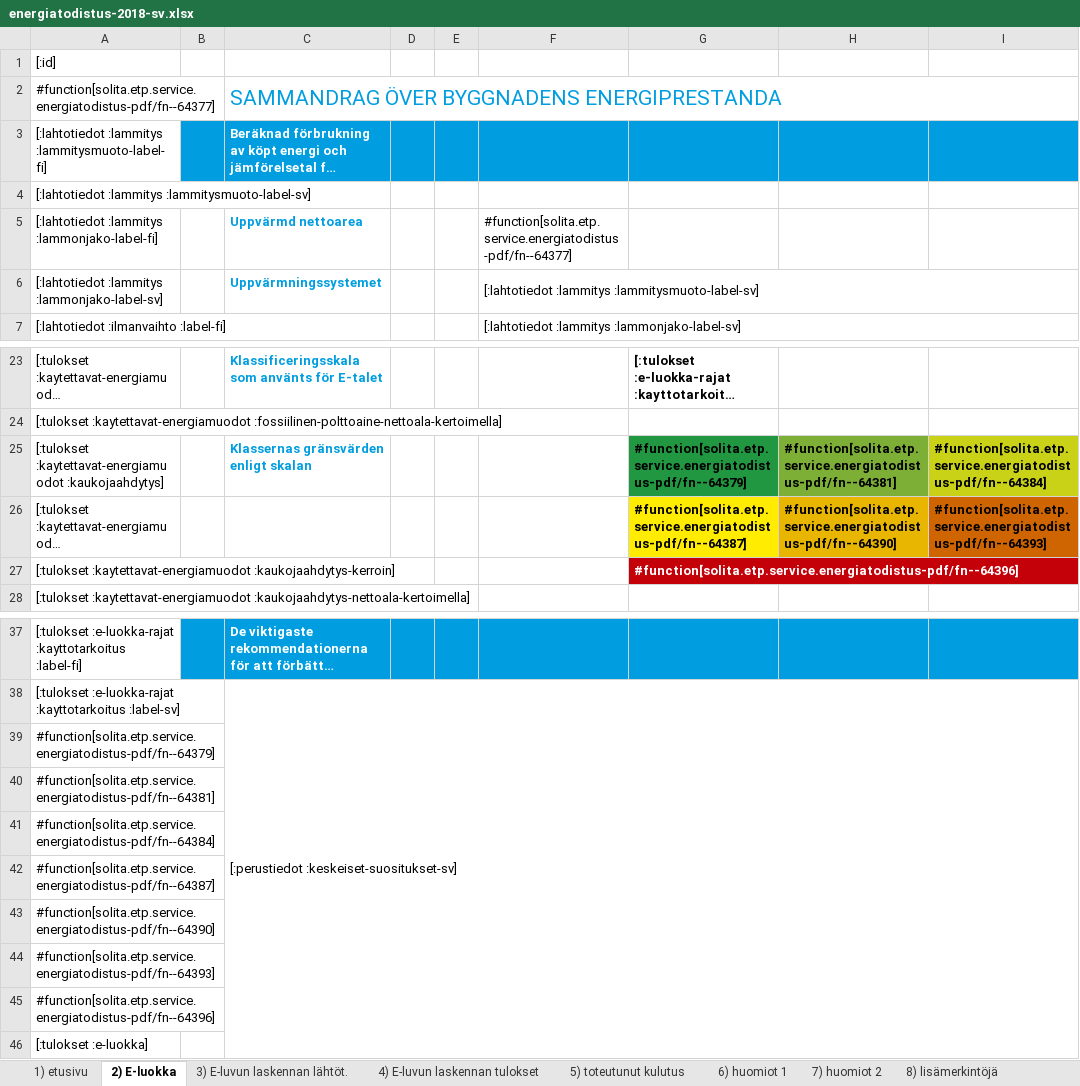
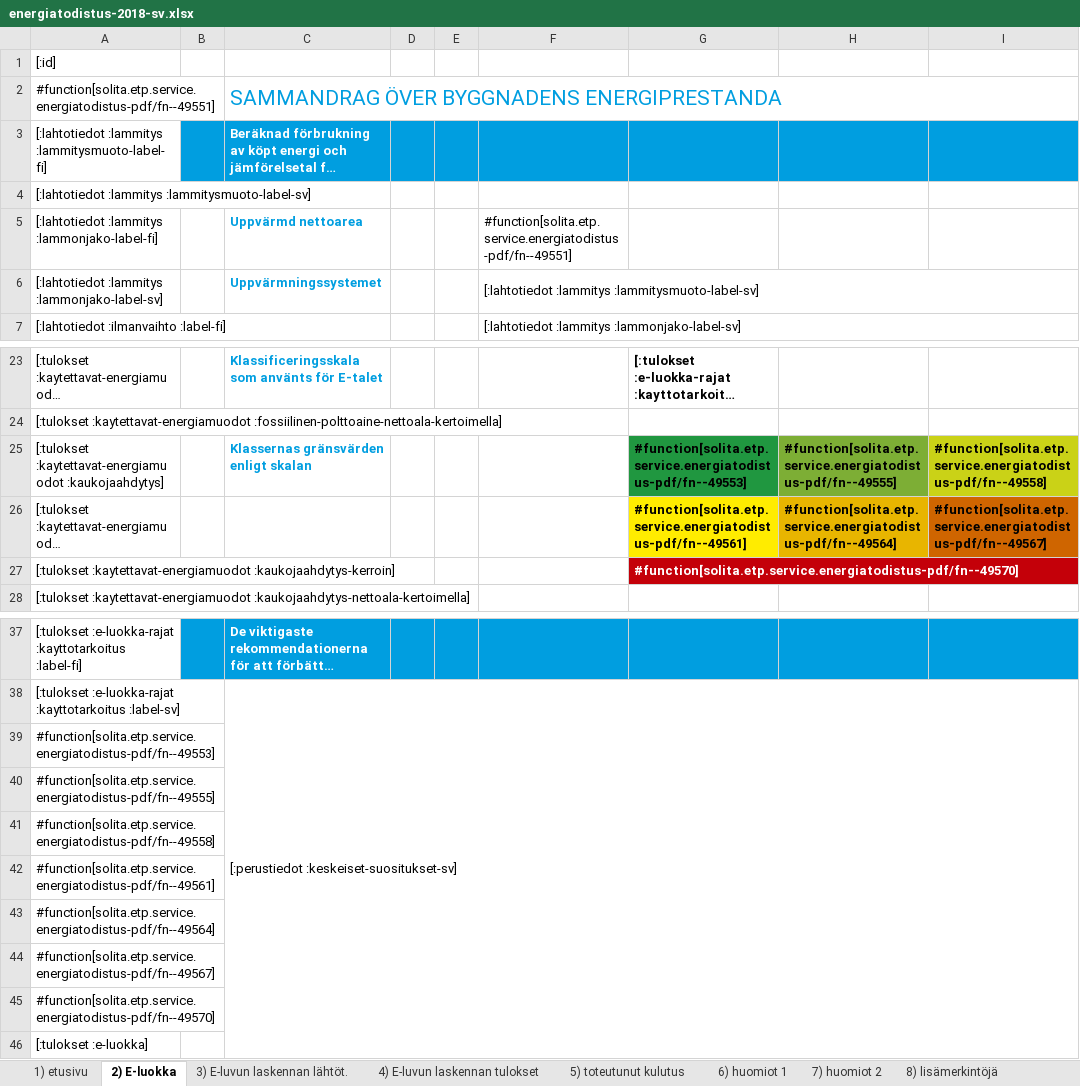
Before and after one commit to solita/etp-core, an Excel workbook: etp-backend/src/main/resources/energiatodistus-2018-sv.xlsx, sheet 2) E-luokka, drawn as a sheet; only a part is shown, gaps mark what is left out; long unchanged cells end in …; values as stored, in another font and other column widths than the file's, no borders; conditional formats not drawn; the diff names each change by its address in the sheet, - before the commit and + after, or states it on an @@ line.

```diff
--- a/etp-backend/src/main/resources/energiatodistus-2018-sv.xlsx (sheet 2) E-luokka)
+++ b/etp-backend/src/main/resources/energiatodistus-2018-sv.xlsx (sheet 2) E-luokka)
-A2: #function[solita.etp.service.energiatodistus-pdf/fn--64377]
+A2: #function[solita.etp.service.energiatodistus-pdf/fn--49551]
-F5: #function[solita.etp.service.energiatodistus-pdf/fn--64377]
+F5: #function[solita.etp.service.energiatodistus-pdf/fn--49551]
-G25: #function[solita.etp.service.energiatodistus-pdf/fn--64379]
+G25: #function[solita.etp.service.energiatodistus-pdf/fn--49553]
-H25: #function[solita.etp.service.energiatodistus-pdf/fn--64381]
+H25: #function[solita.etp.service.energiatodistus-pdf/fn--49555]
-I25: #function[solita.etp.service.energiatodistus-pdf/fn--64384]
+I25: #function[solita.etp.service.energiatodistus-pdf/fn--49558]
-G26: #function[solita.etp.service.energiatodistus-pdf/fn--64387]
+G26: #function[solita.etp.service.energiatodistus-pdf/fn--49561]
-H26: #function[solita.etp.service.energiatodistus-pdf/fn--64390]
+H26: #function[solita.etp.service.energiatodistus-pdf/fn--49564]
-I26: #function[solita.etp.service.energiatodistus-pdf/fn--64393]
+I26: #function[solita.etp.service.energiatodistus-pdf/fn--49567]
-G27: #function[solita.etp.service.energiatodistus-pdf/fn--64396]
+G27: #function[solita.etp.service.energiatodistus-pdf/fn--49570]
-A39: #function[solita.etp.service.energiatodistus-pdf/fn--64379]
+A39: #function[solita.etp.service.energiatodistus-pdf/fn--49553]
-A40: #function[solita.etp.service.energiatodistus-pdf/fn--64381]
+A40: #function[solita.etp.service.energiatodistus-pdf/fn--49555]
-A41: #function[solita.etp.service.energiatodistus-pdf/fn--64384]
+A41: #function[solita.etp.service.energiatodistus-pdf/fn--49558]
-A42: #function[solita.etp.service.energiatodistus-pdf/fn--64387]
+A42: #function[solita.etp.service.energiatodistus-pdf/fn--49561]
-A43: #function[solita.etp.service.energiatodistus-pdf/fn--64390]
+A43: #function[solita.etp.service.energiatodistus-pdf/fn--49564]
-A44: #function[solita.etp.service.energiatodistus-pdf/fn--64393]
+A44: #function[solita.etp.service.energiatodistus-pdf/fn--49567]
-A45: #function[solita.etp.service.energiatodistus-pdf/fn--64396]
+A45: #function[solita.etp.service.energiatodistus-pdf/fn--49570]
```
Also changed, not shown: sheet 3) E-luvun laskennan lähtöt., sheet 1) etusivu, sheet 5) toteutunut kulutus, sheet 4) E-luvun laskennan tulokset, sheet 8) lisämerkintöjä, formulas that keep their value, charts or pictures, etp-backend/src/main/resources/energiatodistus-2013-fi.xlsx, etp-backend/src/main/resources/energiatodistus-2013-sv.xlsx, 2 other files.
